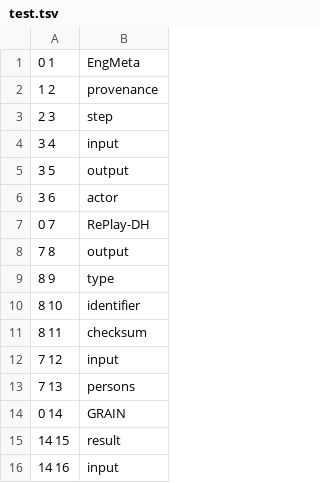
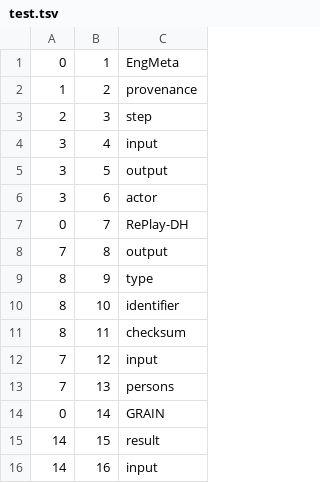
Before and after one commit to minaolensarah/schematree, a TSV file: test.tsv, drawn as a sheet; removed rows and columns are numbered as before the commit, all else as after; the diff names each change by its address in the sheet, - before the commit and + after, or states it on an @@ line.

Commit message:
sfs

```diff
--- a/test.tsv
+++ b/test.tsv
-column A, rows 1-16: 0 1 | 1 2 | 2 3 | 3 4 | 3 5 | 3 6 | 0 7 | 7 8 | 8 9 | 8 10 | 8 11 | 7 12 | 7 13 | 0 14 | 14 15 | 14 16
+column A, rows 1-16: 0 | 1 | 2 | 3 | 3 | 3 | 0 | 7 | 8 | 8 | 8 | 7 | 7 | 0 | 14 | 14
+column B, rows 1-16: 1 | 2 | 3 | 4 | 5 | 6 | 7 | 8 | 9 | 10 | 11 | 12 | 13 | 14 | 15 | 16
```
